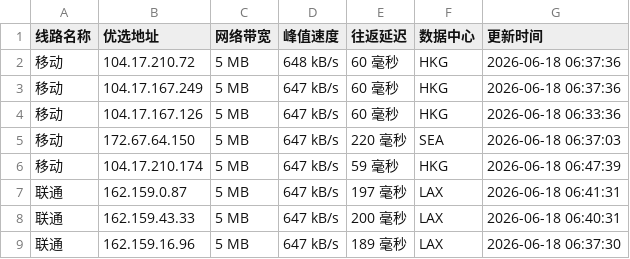
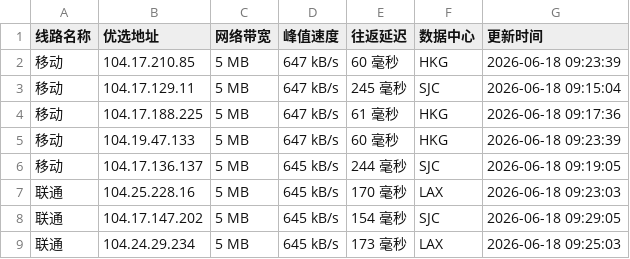
Before and after one commit to CF-IP/cf-ip.github.io, a TSV file: data/wetest_cloudflare_v4.tsv, drawn as a sheet; only a part is shown; the diff covers the shown part only.

```diff
--- a/data/wetest_cloudflare_v4.tsv
+++ b/data/wetest_cloudflare_v4.tsv
@@ -1,9 +1,9 @@
 线路名称	优选地址	网络带宽	峰值速度	往返延迟	数据中心	更新时间
-移动	104.17.210.72	5 MB	648 kB/s	60 毫秒	HKG	2026-06-18 06:37:36
-移动	104.17.167.249	5 MB	647 kB/s	60 毫秒	HKG	2026-06-18 06:37:36
-移动	104.17.167.126	5 MB	647 kB/s	60 毫秒	HKG	2026-06-18 06:33:36
-移动	172.67.64.150	5 MB	647 kB/s	220 毫秒	SEA	2026-06-18 06:37:03
-移动	104.17.210.174	5 MB	647 kB/s	59 毫秒	HKG	2026-06-18 06:47:39
-联通	162.159.0.87	5 MB	647 kB/s	197 毫秒	LAX	2026-06-18 06:41:31
-联通	162.159.43.33	5 MB	647 kB/s	200 毫秒	LAX	2026-06-18 06:40:31
-联通	162.159.16.96	5 MB	647 kB/s	189 毫秒	LAX	2026-06-18 06:37:30
+移动	104.17.210.85	5 MB	647 kB/s	60 毫秒	HKG	2026-06-18 09:23:39
+移动	104.17.129.11	5 MB	647 kB/s	245 毫秒	SJC	2026-06-18 09:15:04
+移动	104.17.188.225	5 MB	647 kB/s	61 毫秒	HKG	2026-06-18 09:17:36
+移动	104.19.47.133	5 MB	647 kB/s	60 毫秒	HKG	2026-06-18 09:23:39
+移动	104.17.136.137	5 MB	645 kB/s	244 毫秒	SJC	2026-06-18 09:19:05
+联通	104.25.228.16	5 MB	645 kB/s	170 毫秒	LAX	2026-06-18 09:23:03
+联通	104.17.147.202	5 MB	645 kB/s	154 毫秒	SJC	2026-06-18 09:29:05
+联通	104.24.29.234	5 MB	645 kB/s	173 毫秒	LAX	2026-06-18 09:25:03
```
Also changed, not shown: 23 edited cells elsewhere in this file, data/api_uouin_com.tsv, data/wetest_cloudflare_v6.tsv, 4 other files.
